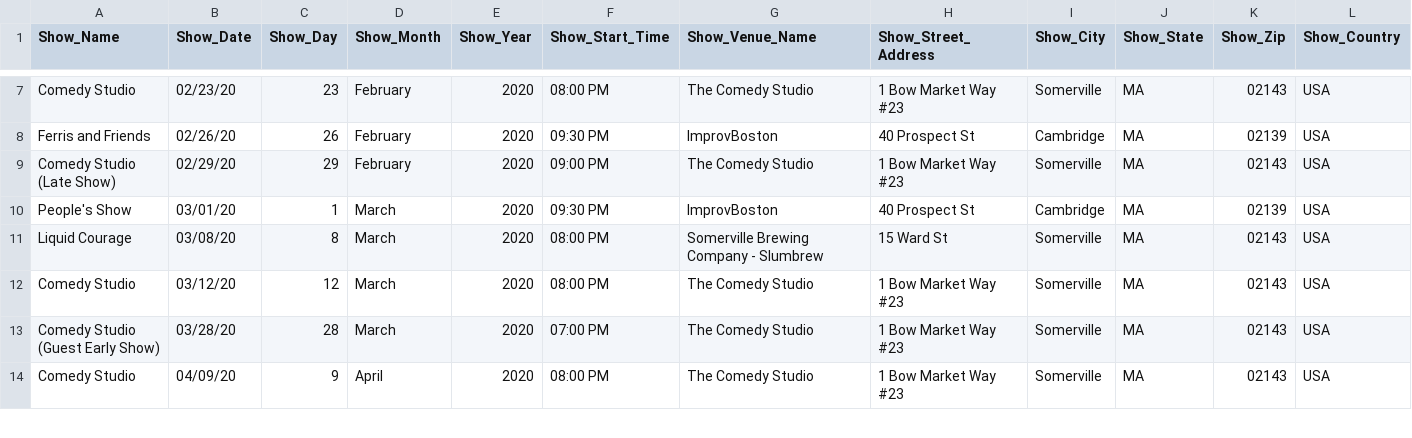
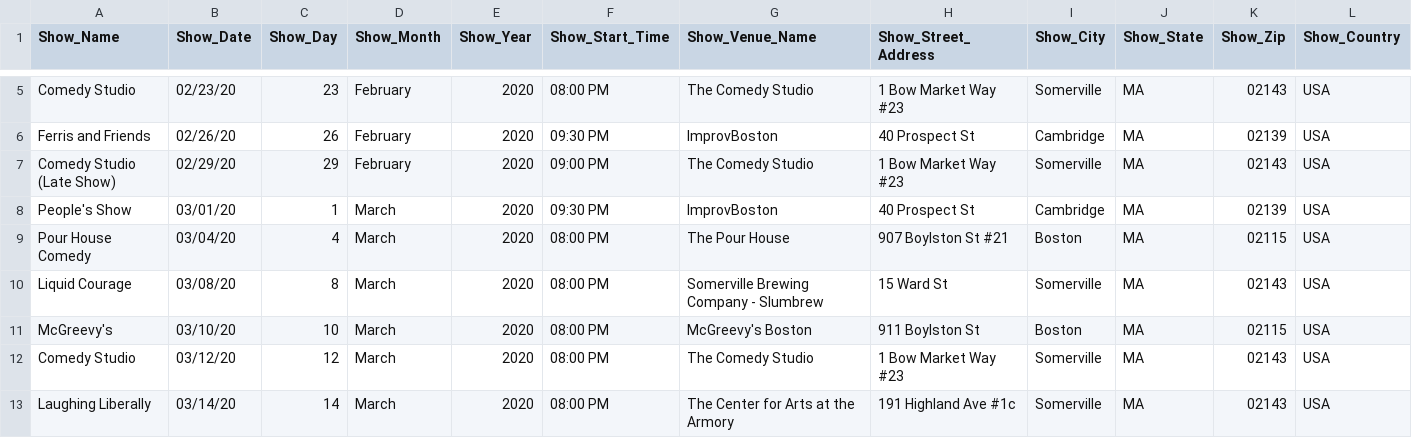
Before and after one commit to TheHuessy/Website_Test, a CSV file: Data/dates.csv, drawn as a sheet; only a part is shown, gaps mark what is left out; the shorter side is filled out with more unchanged rows; rows hold the shown columns only; the diff covers the shown part only; the diff names each change by its address in the sheet, - before the commit and + after, or states it on an @@ line.

```diff
--- a/Data/dates.csv
+++ b/Data/dates.csv
+row 9: Pour House Comedy | 03/04/20 | 4 | March | 2020 | 08:00 PM | The Pour House | 907 Boylston St #21 | Boston | MA | 02115 | USA
+row 11: McGreevy's | 03/10/20 | 10 | March | 2020 | 08:00 PM | McGreevy's Boston | 911 Boylston St | Boston | MA | 02115 | USA
+row 13: Laughing Liberally | 03/14/20 | 14 | March | 2020 | 08:00 PM | The Center for Arts at the Armory | 191 Highland Ave #1c | Somerville | MA | 02143 | USA
```
Also changed, not shown: 2 added rows, 2 removed rows and 8 edited cells elsewhere in this file, 2 other files.
